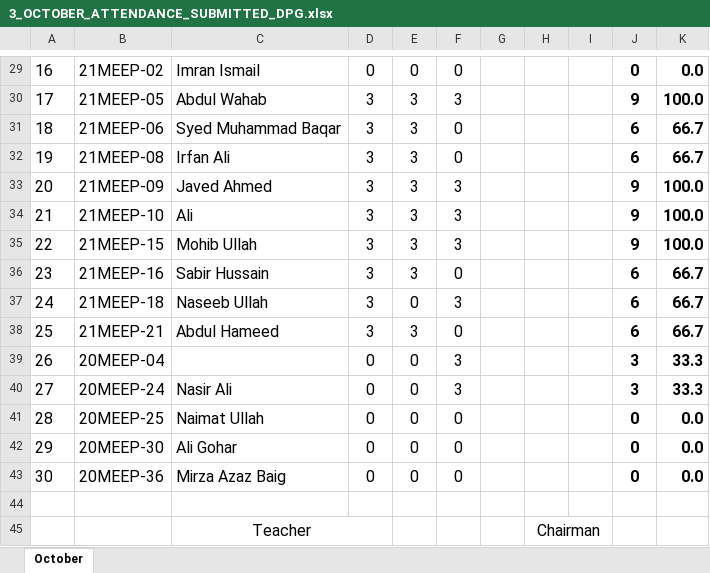
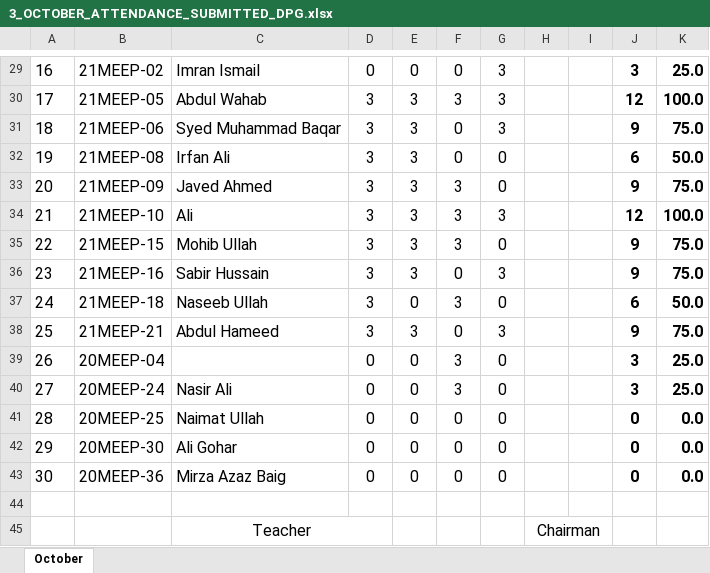
Before and after one commit to niazwazir/POWER_SYSTEM_ANALYSIS, an Excel workbook: 3_OCTOBER_ATTENDANCE_SUBMITTED_DPG.xlsx, sheet October, drawn as a sheet; only a part is shown, gaps mark what is left out; values as stored, in another font and other column widths than the file's, no borders; charts and pictures not drawn; the diff covers the shown part only; the diff names each change by its address in the sheet, - before the commit and + after, or states it on an @@ line.

```diff
--- a/3_OCTOBER_ATTENDANCE_SUBMITTED_DPG.xlsx (sheet October)
+++ b/3_OCTOBER_ATTENDANCE_SUBMITTED_DPG.xlsx (sheet October)
-G29:G31: (empty)
+G29:G31: 3
-J29: 0
+J29: 3
-K29: 0.0
+K29: 25.0
-J30: 9
+J30: 12
-J31: 6
+J31: 9
-K31: 66.7
+K31: 75.0
-G32:G33: (empty)
+G32:G33: 0
-K32: 66.7
+K32: 50.0
-K33: 100.0
+K33: 75.0
-G34: (empty)
+G34: 3
-J34: 9
+J34: 12
-G35: (empty)
+G35: 0
-K35: 100.0
+K35: 75.0
-G36: (empty)
+G36: 3
-J36: 6
+J36: 9
-K36: 66.7
+K36: 75.0
-G37: (empty)
+G37: 0
-K37: 66.7
+K37: 50.0
-G38: (empty)
+G38: 3
-J38: 6
+J38: 9
-K38: 66.7
+K38: 75.0
-G39:G43: (empty)
+G39:G43: 0
-K39:K40: 33.3
+K39:K40: 25.0
```
Also changed, not shown: 39 edited cells and cell formats elsewhere in this sheet.
